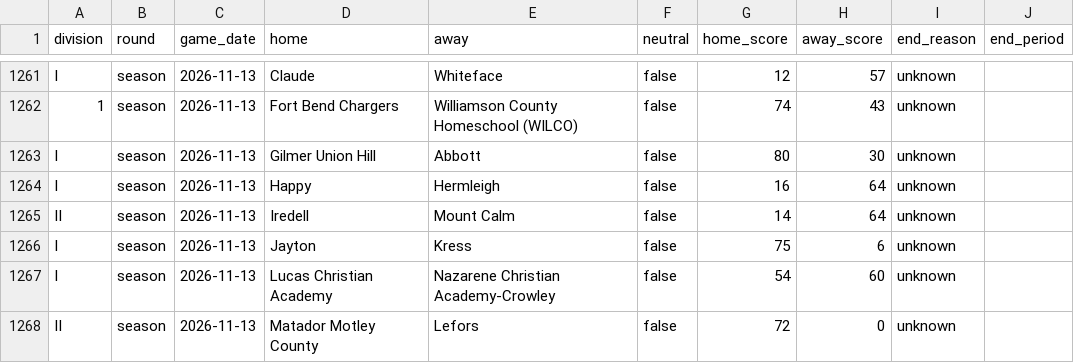
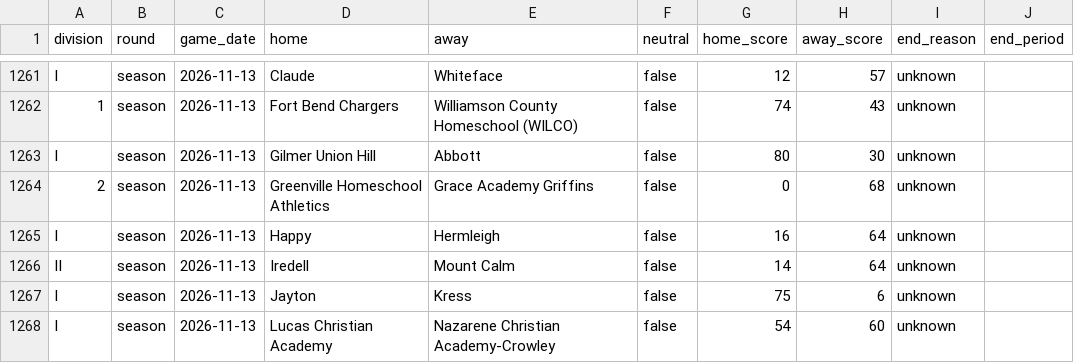
Before and after one commit to txsixman/txsixmanfootball, a CSV file: data/seed/maxpreps-2026/games.csv, drawn as a sheet; only a part is shown, gaps mark what is left out; the shorter side is filled out with more unchanged rows.

```diff
--- a/data/seed/maxpreps-2026/games.csv
+++ b/data/seed/maxpreps-2026/games.csv
@@ -1263,2 +1263,3 @@ I,season,2026-11-13,Claude,Whiteface,false,12,57,unknown,
 I,season,2026-11-13,Gilmer Union Hill,Abbott,false,80,30,unknown,
+2,season,2026-11-13,Greenville Homeschool Athletics,Grace Academy Griffins,false,0,68,unknown,
 I,season,2026-11-13,Happy,Hermleigh,false,16,64,unknown,
```
Also changed, not shown: data/seed/maxpreps-2026/playoffs.csv, 1 other file.
